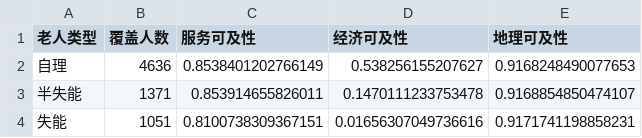
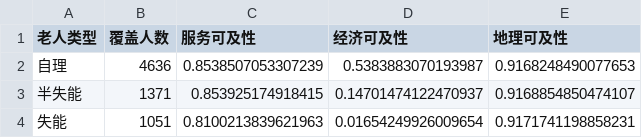
Before and after one commit to Pdx247/2026diangongbei, a CSV file: 问题3/docs/tables/q3_accessibility_by_type.csv, drawn as a sheet.

```diff
--- a/问题3/docs/tables/q3_accessibility_by_type.csv
+++ b/问题3/docs/tables/q3_accessibility_by_type.csv
@@ -1,4 +1,4 @@
 老人类型,覆盖人数,服务可及性,经济可及性,地理可及性
-自理,4636,0.8538401202766149,0.538256155207627,0.9168248490077653
-半失能,1371,0.853914655826011,0.1470111233753478,0.9168854850474107
-失能,1051,0.8100738309367151,0.01656307049736616,0.9171741198858231
+自理,4636,0.8538507053307239,0.5383883070193987,0.9168248490077653
+半失能,1371,0.853925174918415,0.14701474122470937,0.9168854850474107
+失能,1051,0.8100213839621963,0.01654249926009654,0.9171741198858231
```
Also changed, not shown: 问题3/docs/tables/q3_station_financials.csv, 问题3/docs/tables/q3_station_prices.csv, 27 other files.
